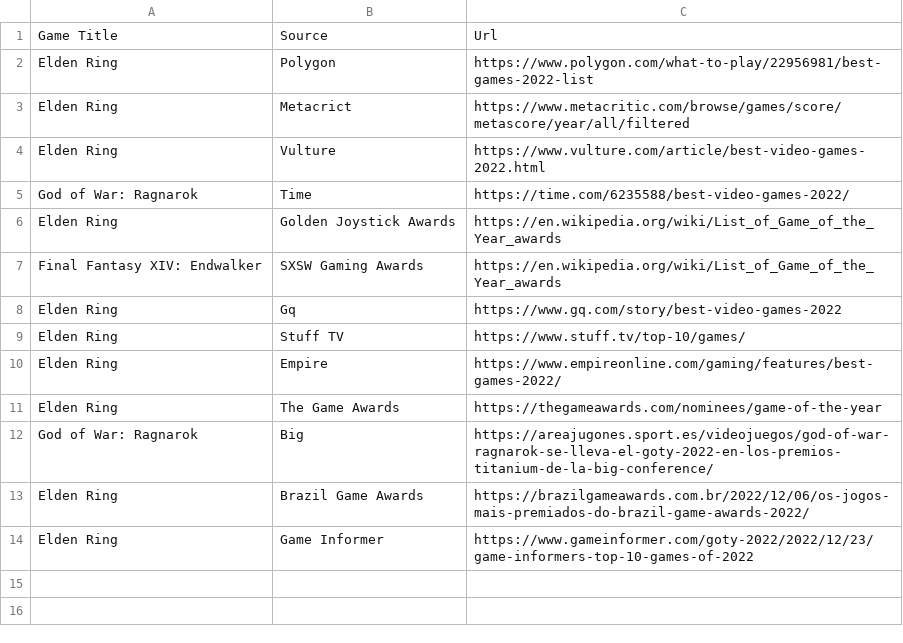
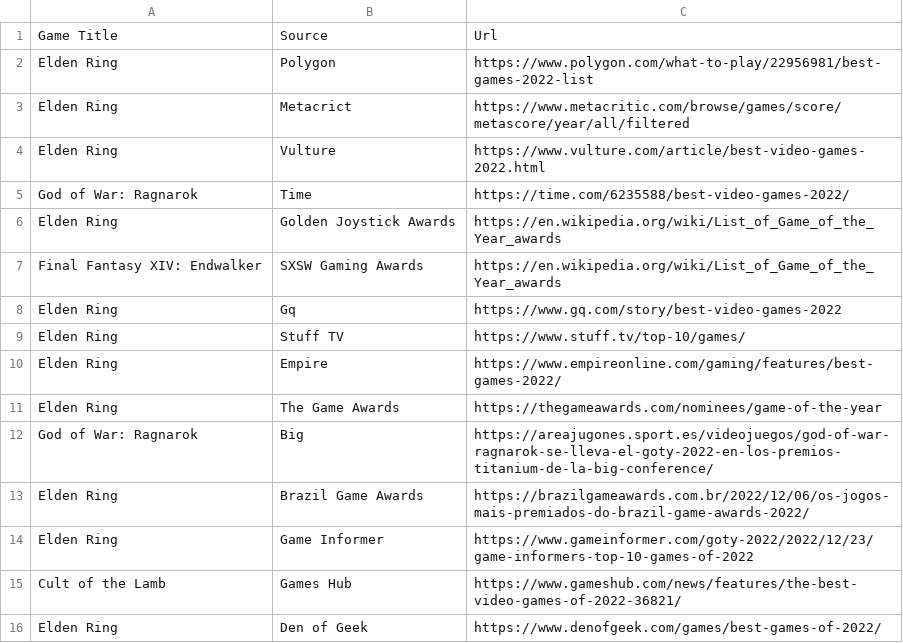
Before and after one commit to openvideogamedata/openvideogamedata.github.io, a CSV file: data/goty-tracker-2022.csv, drawn as a sheet; the diff names each change by its address in the sheet, - before the commit and + after, or states it on an @@ line.

Commit message:
Add games hub and den of geek best game of 2022

```diff
--- a/data/goty-tracker-2022.csv
+++ b/data/goty-tracker-2022.csv
+row 15: Cult of the Lamb | Games Hub | https://www.gameshub.com/news/features/the-best-video-games-of-2022-36821/
+row 16: Elden Ring | Den of Geek | https://www.denofgeek.com/games/best-games-of-2022/
```
Also changed, not shown: 1 other file.
